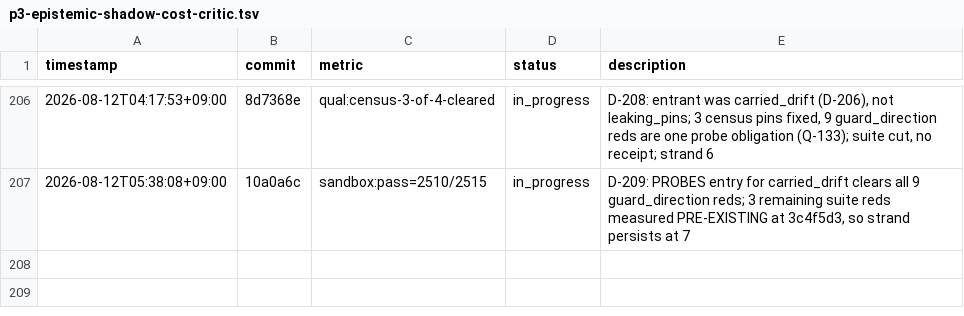
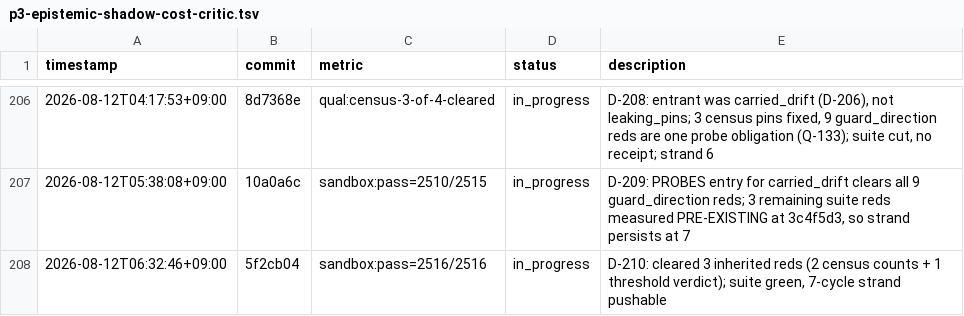
Before and after one commit to Geonhee-LEE/Representation-Aware-MPPI, a TSV file: results/p3-epistemic-shadow-cost-critic.tsv, drawn as a sheet; only a part is shown, gaps mark what is left out; the diff names each change by its address in the sheet, - before the commit and + after, or states it on an @@ line.

Commit message:
[auto] TSV row for D-210 (2516 passed, suite green after 7 stranded cycles)

```diff
--- a/results/p3-epistemic-shadow-cost-critic.tsv
+++ b/results/p3-epistemic-shadow-cost-critic.tsv
+row 208: 2026-08-12T06:32:46+09:00 | 5f2cb04 | sandbox:pass=2516/2516 | in_progress | D-210: cleared 3 inherited reds (2 census counts + 1 threshold verdict); suite green, 7-cycle strand pushable
```
